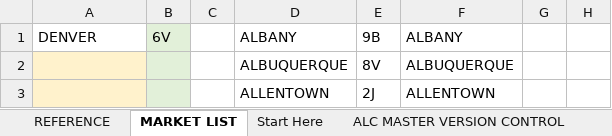
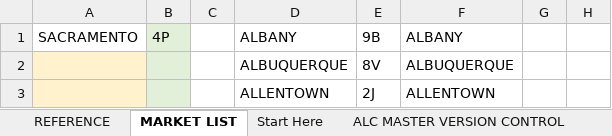
Before and after one commit to Ushadevi-velusamy/ALC, an Excel workbook: Auto ALC Market Updater.xlsm, sheet MARKET LIST, drawn as a sheet; only a part is shown; values as stored, in another font and other column widths than the file's, no borders; the diff names each change by its address in the sheet, - before the commit and + after, or states it on an @@ line.

Commit message:
MarketGeography

```diff
--- a/Auto ALC Market Updater.xlsm (sheet MARKET LIST)
+++ b/Auto ALC Market Updater.xlsm (sheet MARKET LIST)
-A1: DENVER
+A1: SACRAMENTO
-B1: 6V
+B1: 4P
```
Also changed, not shown: sheet REFERENCE.
